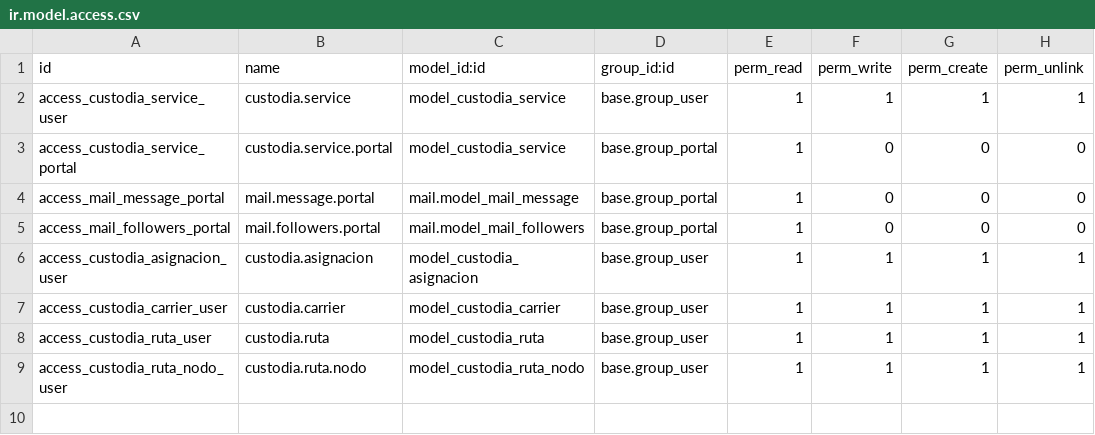
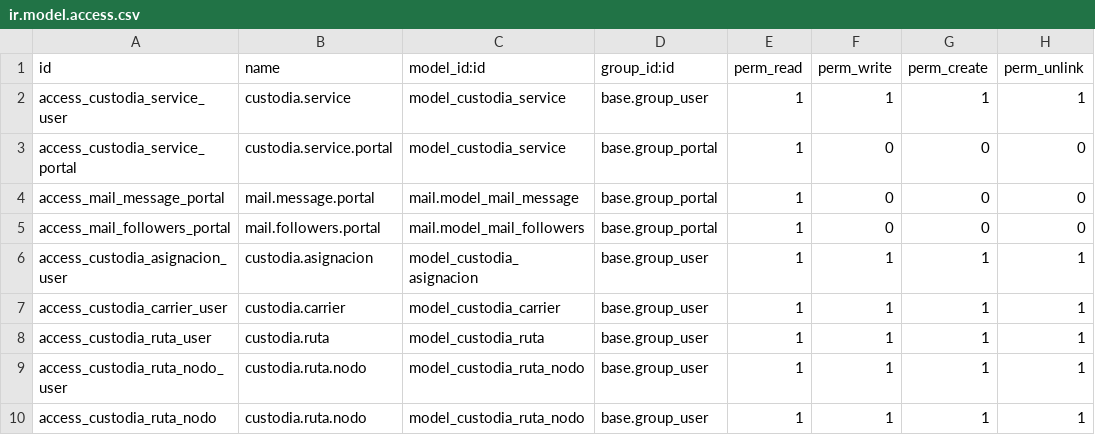
Before and after one commit to odoosgs/odoo, a CSV file: custodia_logistica/security/ir.model.access.csv, drawn as a sheet; the diff names each change by its address in the sheet, - before the commit and + after, or states it on an @@ line.

Commit message:
Update ir.model.access.csv

```diff
--- a/custodia_logistica/security/ir.model.access.csv
+++ b/custodia_logistica/security/ir.model.access.csv
+row 10: access_custodia_ruta_nodo | custodia.ruta.nodo | model_custodia_ruta_nodo | base.group_user | 1 | 1 | 1 | 1
```
